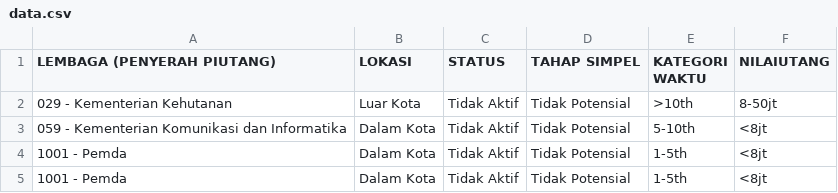
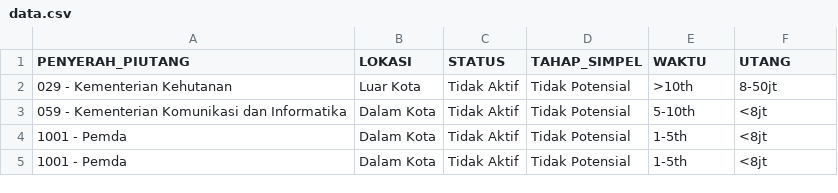
Before and after one commit to wandsmire/data-analytics, a CSV file: data.csv, drawn as a sheet; only a part is shown.

```diff
--- a/data.csv
+++ b/data.csv
@@ -1,2 +1,2 @@
-LEMBAGA (PENYERAH PIUTANG);LOKASI;STATUS;TAHAP SIMPEL;KATEGORI WAKTU;NILAIUTANG
+PENYERAH_PIUTANG;LOKASI;STATUS;TAHAP_SIMPEL;WAKTU;UTANG
 029 - Kementerian Kehutanan;Luar Kota;Tidak Aktif;Tidak Potensial;>10th;8-50jt
```
Also changed, not shown: 1 other file.
